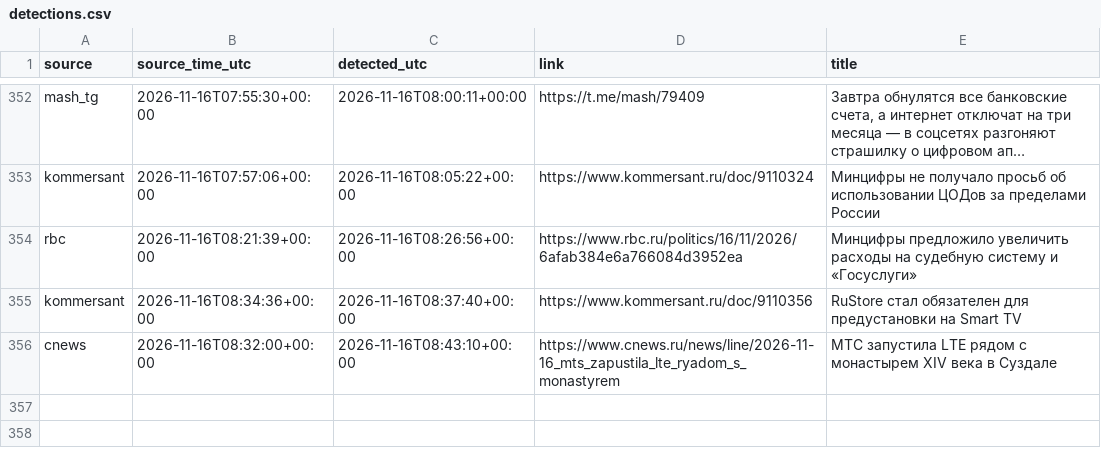
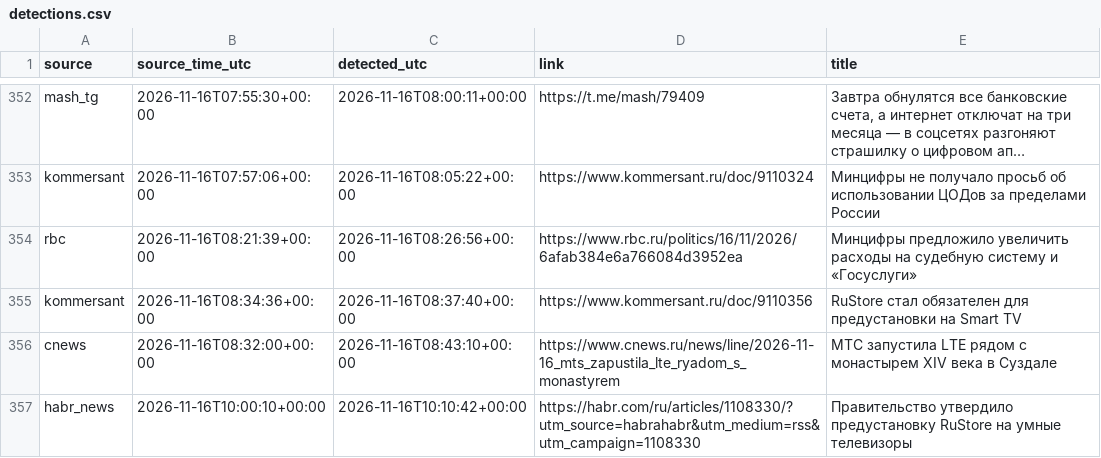
Before and after one commit to kvyvo/rknkid-radar, a CSV file: detections.csv, drawn as a sheet; only a part is shown, gaps mark what is left out.

```diff
--- a/detections.csv
+++ b/detections.csv
@@ -484 +484,2 @@ kommersant,2026-11-16T08:34:36+00:00,2026-11-16T08:37:40+00:00,https://www.komme
 cnews,2026-11-16T08:32:00+00:00,2026-11-16T08:43:10+00:00,https://www.cnews.ru/news/line/2026-11-16_mts_zapustila_lte_ryadom_s_monastyrem,"МТС запустила LTE рядом с монастырем XIV века в Суздале"
+habr_news,2026-11-16T10:00:10+00:00,2026-11-16T10:10:42+00:00,https://habr.com/ru/articles/1108330/?utm_source=habrahabr&utm_medium=rss&utm_campaign=1108330,"Правительство утвердило предустановку RuStore на умные телевизоры"
```
Also changed, not shown: 1 other file.
